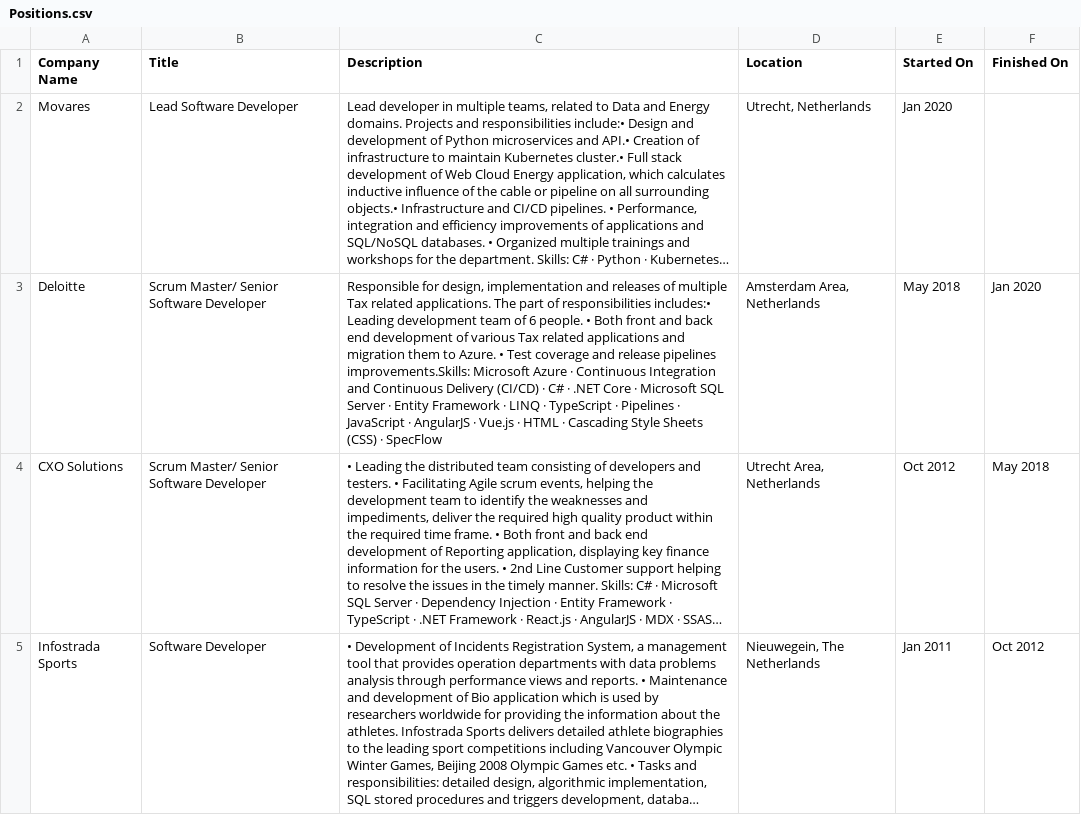
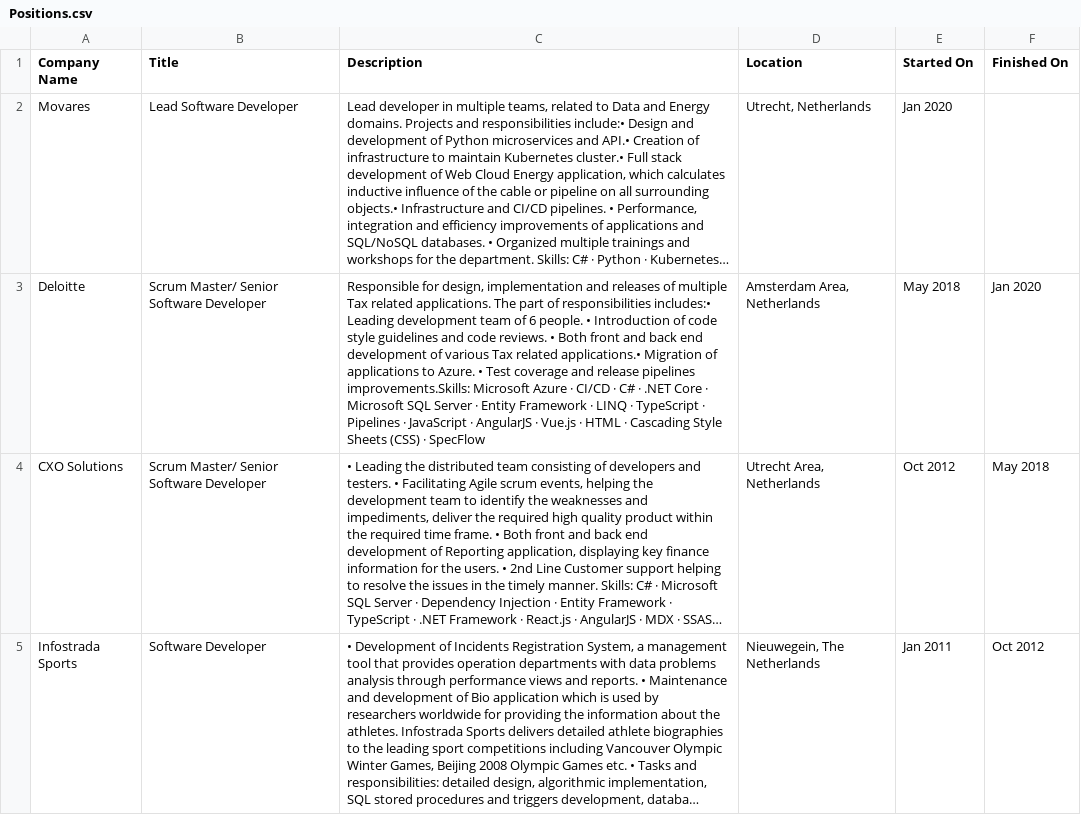
Before and after one commit to iyakovich/irinayakovich.github.io, a CSV file: _data/linkedin/Positions.csv, drawn as a sheet; only a part is shown; long unchanged cells end in …; the diff names each change by its address in the sheet, - before the commit and + after, or states it on an @@ line.

Commit message:
small

```diff
--- a/_data/linkedin/Positions.csv
+++ b/_data/linkedin/Positions.csv
-C3 (Description): …people. • Both front and back end development of various Tax related applications and migration them to Azure. • Test coverage and release pipelines improvements.Skills: Microsoft Azure · Continuous Integration and Continuous Delivery (CI/CD) · C#…
+C3 (Description): …people. • Introduction of code style guidelines and code reviews. • Both front and back end development of various Tax related applications.• Migration of applications to Azure. • Test coverage and release pipelines improvements.Skills: Microsoft Azure · CI/CD · C#…
```
